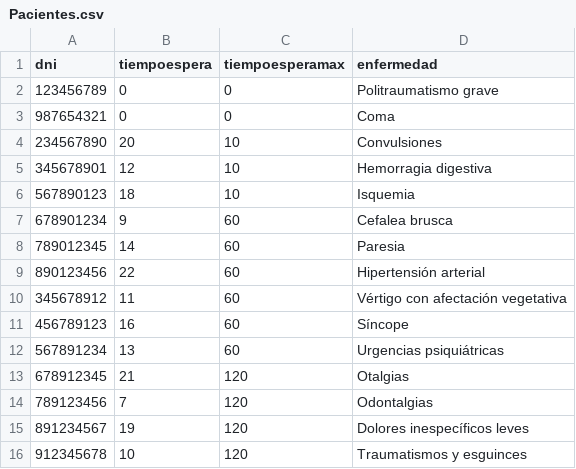
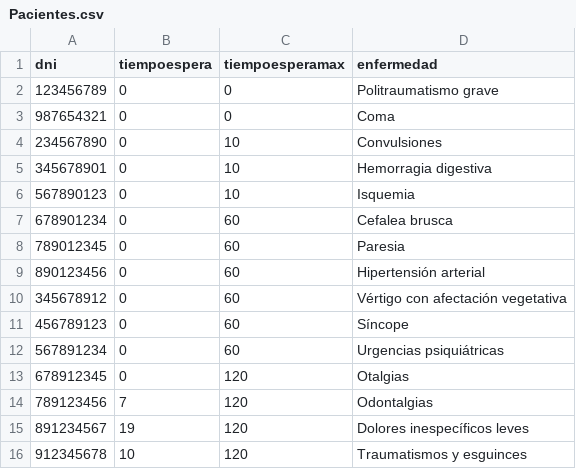
Before and after one commit to UF-LP2/2da-entrega-tp-2023-g09_ballarinobongiovanni, a CSV file: src/Pacientes.csv, drawn as a sheet; only a part is shown; the diff names each change by its address in the sheet, - before the commit and + after, or states it on an @@ line.

```diff
--- a/src/Pacientes.csv
+++ b/src/Pacientes.csv
-B4 (tiempoespera): 20
+B4 (tiempoespera): 0
-B5 (tiempoespera): 12
+B5 (tiempoespera): 0
-B6 (tiempoespera): 18
+B6 (tiempoespera): 0
-B7 (tiempoespera): 9
+B7 (tiempoespera): 0
-B8 (tiempoespera): 14
+B8 (tiempoespera): 0
-B9 (tiempoespera): 22
+B9 (tiempoespera): 0
-B10 (tiempoespera): 11
+B10 (tiempoespera): 0
-B11 (tiempoespera): 16
+B11 (tiempoespera): 0
-B12 (tiempoespera): 13
+B12 (tiempoespera): 0
-B13 (tiempoespera): 21
+B13 (tiempoespera): 0
```
Also changed, not shown: 3 other files.
